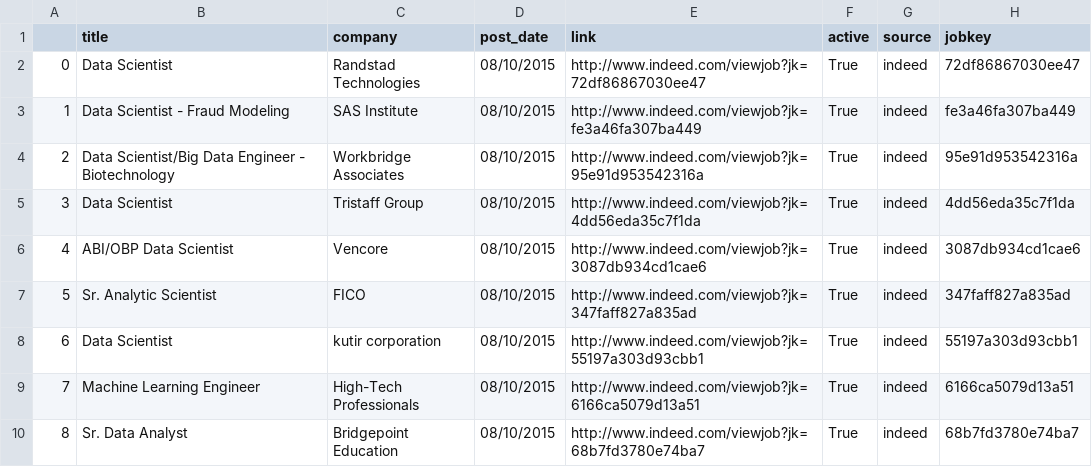
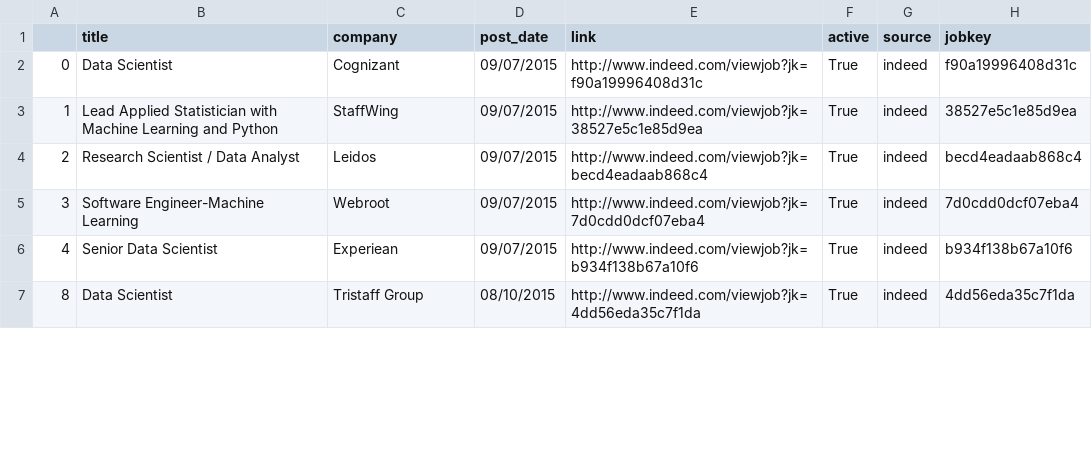
Before and after one commit to sdanalytics/sdanalytics.github.io, a CSV file: _data/active_jobs.csv, drawn as a sheet; only a part is shown; the diff covers the shown part only.

```diff
--- a/_data/active_jobs.csv
+++ b/_data/active_jobs.csv
@@ -1,10 +1,7 @@
 ,title,company,post_date,link,active,source,jobkey
-0,Data Scientist,Randstad Technologies,08/10/2015,http://www.indeed.com/viewjob?jk=72df86867030ee47,True,indeed,72df86867030ee47
-1,Data Scientist - Fraud Modeling,SAS Institute,08/10/2015,http://www.indeed.com/viewjob?jk=fe3a46fa307ba449,True,indeed,fe3a46fa307ba449
-2,Data Scientist/Big Data Engineer - Biotechnology,Workbridge Associates,08/10/2015,http://www.indeed.com/viewjob?jk=95e91d953542316a,True,indeed,95e91d953542316a
-3,Data Scientist,Tristaff Group,08/10/2015,http://www.indeed.com/viewjob?jk=4dd56eda35c7f1da,True,indeed,4dd56eda35c7f1da
-4,ABI/OBP Data Scientist,Vencore,08/10/2015,http://www.indeed.com/viewjob?jk=3087db934cd1cae6,True,indeed,3087db934cd1cae6
-5,Sr. Analytic Scientist,FICO,08/10/2015,http://www.indeed.com/viewjob?jk=347faff827a835ad,True,indeed,347faff827a835ad
-6,Data Scientist,kutir corporation,08/10/2015,http://www.indeed.com/viewjob?jk=55197a303d93cbb1,True,indeed,55197a303d93cbb1
-7,Machine Learning Engineer,High-Tech Professionals,08/10/2015,http://www.indeed.com/viewjob?jk=6166ca5079d13a51,True,indeed,6166ca5079d13a51
-8,Sr. Data Analyst,Bridgepoint Education,08/10/2015,http://www.indeed.com/viewjob?jk=68b7fd3780e74ba7,True,indeed,68b7fd3780e74ba7
+0,Data Scientist,Cognizant,09/07/2015,http://www.indeed.com/viewjob?jk=f90a19996408d31c,True,indeed,f90a19996408d31c
+1,Lead Applied Statistician with Machine Learning and Python,StaffWing,09/07/2015,http://www.indeed.com/viewjob?jk=38527e5c1e85d9ea,True,indeed,38527e5c1e85d9ea
+2,Research Scientist / Data Analyst,Leidos,09/07/2015,http://www.indeed.com/viewjob?jk=becd4eadaab868c4,True,indeed,becd4eadaab868c4
+3,Software Engineer-Machine Learning,Webroot,09/07/2015,http://www.indeed.com/viewjob?jk=7d0cdd0dcf07eba4,True,indeed,7d0cdd0dcf07eba4
+4,Senior Data Scientist,Experiean,09/07/2015,http://www.indeed.com/viewjob?jk=b934f138b67a10f6,True,indeed,b934f138b67a10f6
+8,Data Scientist,Tristaff Group,08/10/2015,http://www.indeed.com/viewjob?jk=4dd56eda35c7f1da,True,indeed,4dd56eda35c7f1da
```
Also changed, not shown: 2 added rows, 9 removed rows and 31 edited cells elsewhere in this file, _data/jobs.csv.
